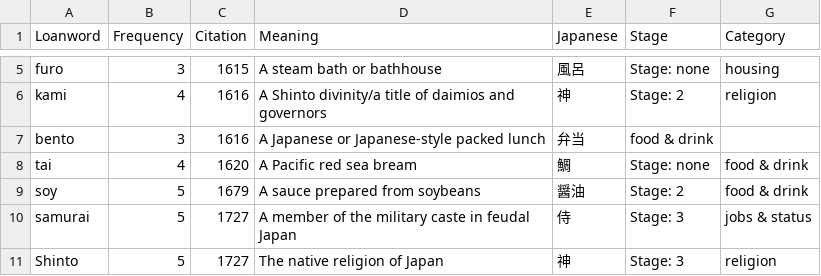
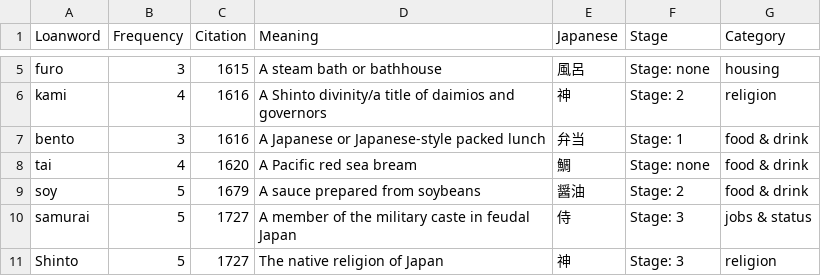
Before and after one commit to dangrunebaum/thesis, a CSV file: turning-japanese/data/100-frequent-words.csv, drawn as a sheet; only a part is shown, gaps mark what is left out.

```diff
--- a/turning-japanese/data/100-frequent-words.csv
+++ b/turning-japanese/data/100-frequent-words.csv
@@ -6,3 +6,3 @@ furo,3,1615,A steam bath or bathhouse,風呂,Stage: none,housing
 kami,4,1616,A Shinto divinity/a title of daimios and governors,神,Stage: 2,religion
-bento,3,1616,A Japanese or Japanese-style packed lunch,弁当,food & drink
+bento,3,1616,A Japanese or Japanese-style packed lunch,弁当,Stage: 1,food & drink
 tai,4,1620,A Pacific red sea bream,鯛,Stage: none,food & drink
```
Also changed, not shown: 4 other files.
